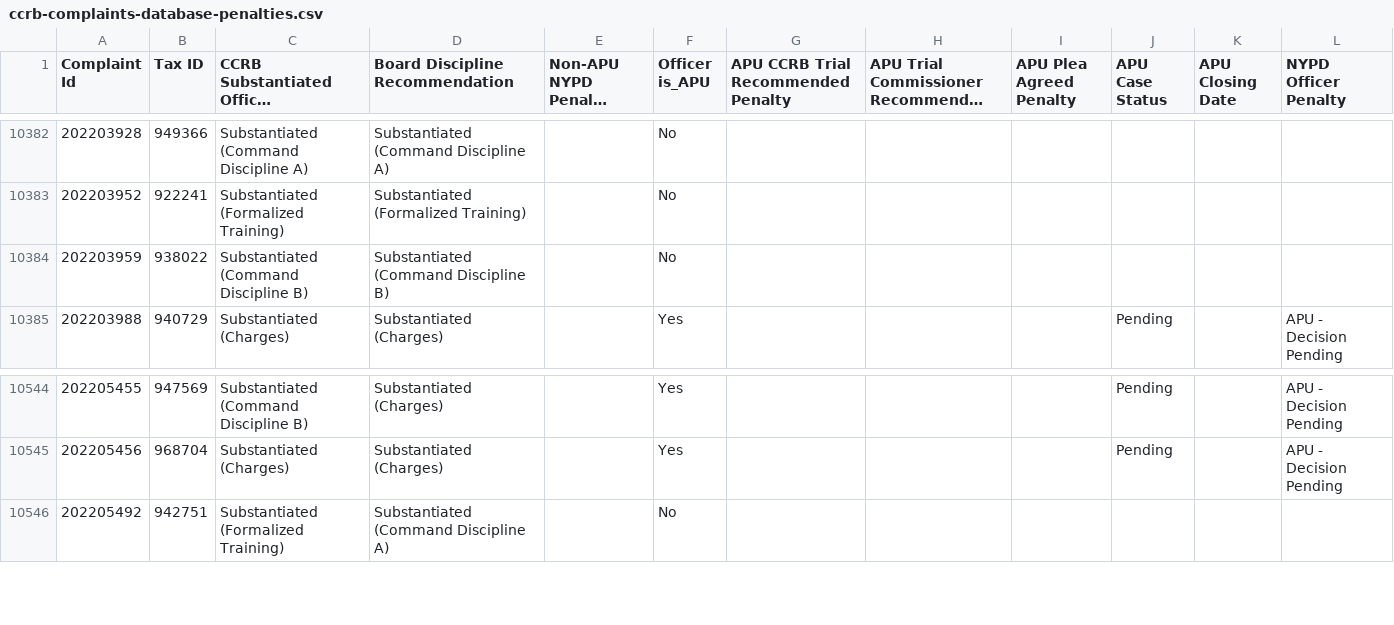
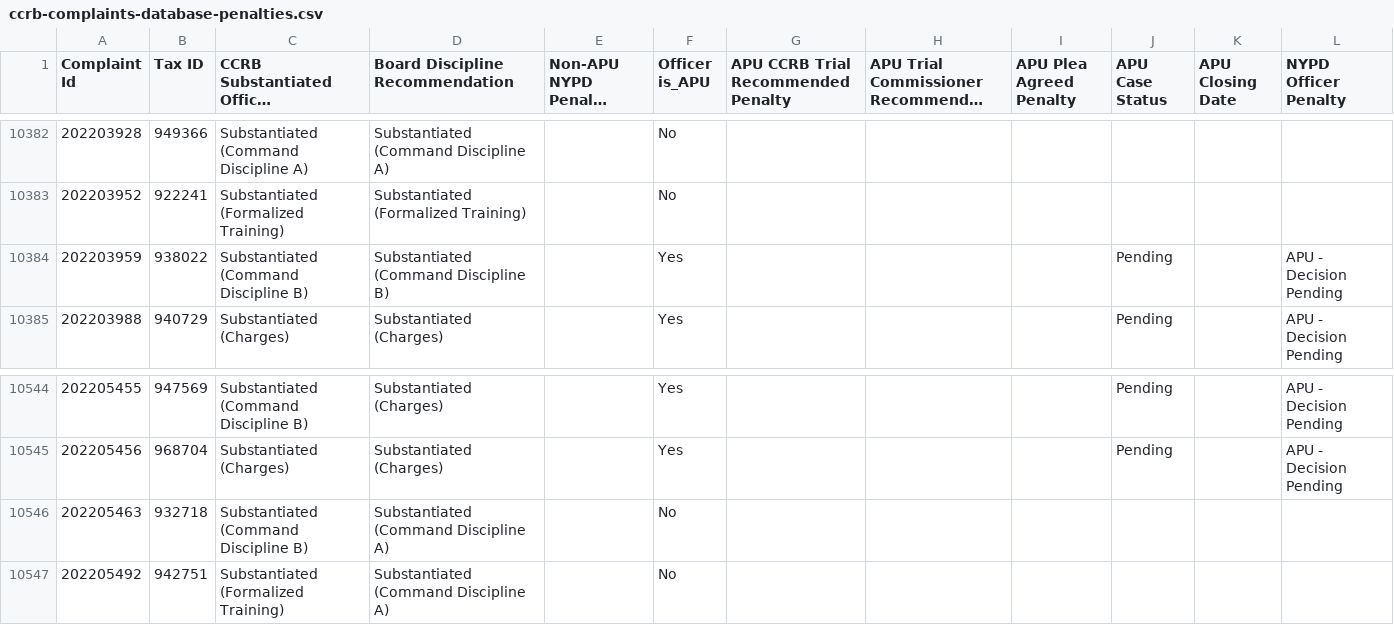
Before and after one commit to ryanwatkins/ccrb-complaints-database, a CSV file: ccrb-complaints-database-penalties.csv, drawn as a sheet; only a part is shown, gaps mark what is left out; long unchanged cells end in …; the diff names each change by its address in the sheet, - before the commit and + after, or states it on an @@ line.

```diff
--- a/ccrb-complaints-database-penalties.csv
+++ b/ccrb-complaints-database-penalties.csv
-F10384 (Officer is_APU): No
+F10384 (Officer is_APU): Yes
-J10384 (APU Case Status): (empty)
+J10384 (APU Case Status): Pending
-L10384 (NYPD Officer Penalty): (empty)
+L10384 (NYPD Officer Penalty): APU - Decision Pending
+row 10546: 202205463 | 932718 | Substantiated (Command Discipline B) | Substantiated (Command Discipline A) |  | No
```
